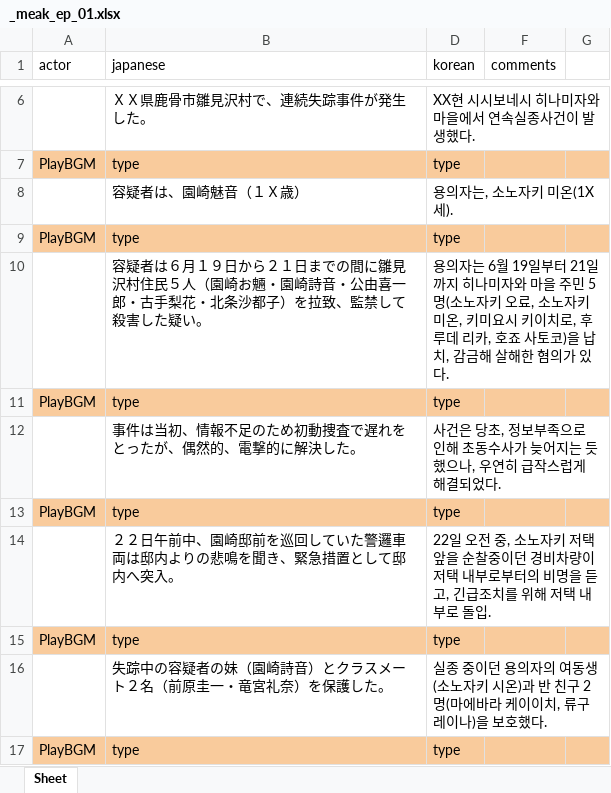
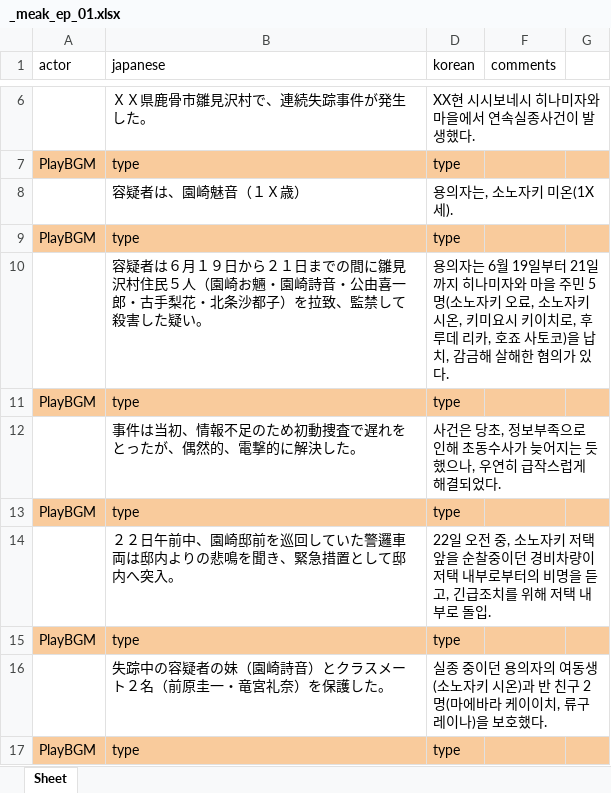
Before and after one commit to 07th-mod-korea/meakashi, an Excel workbook: translation/xlsx/_meak_ep_01.xlsx, sheet Sheet, drawn as a sheet; only a part is shown, gaps mark what is left out; values as stored, in another font and other column widths than the file's, no borders; charts and pictures not drawn; the diff names each change by its address in the sheet, - before the commit and + after, or states it on an @@ line.

Commit message:
Update xlsx

```diff
--- a/translation/xlsx/_meak_ep_01.xlsx (sheet Sheet)
+++ b/translation/xlsx/_meak_ep_01.xlsx (sheet Sheet)
-D10 (korean): …노자키 미온, 키미…
+D10 (korean): …노자키 시온, 키미…
```
Also changed, not shown: translation/xlsx/_meak_011.xlsx, translation/xlsx/_meak_021_2.xlsx, 3 other files.
